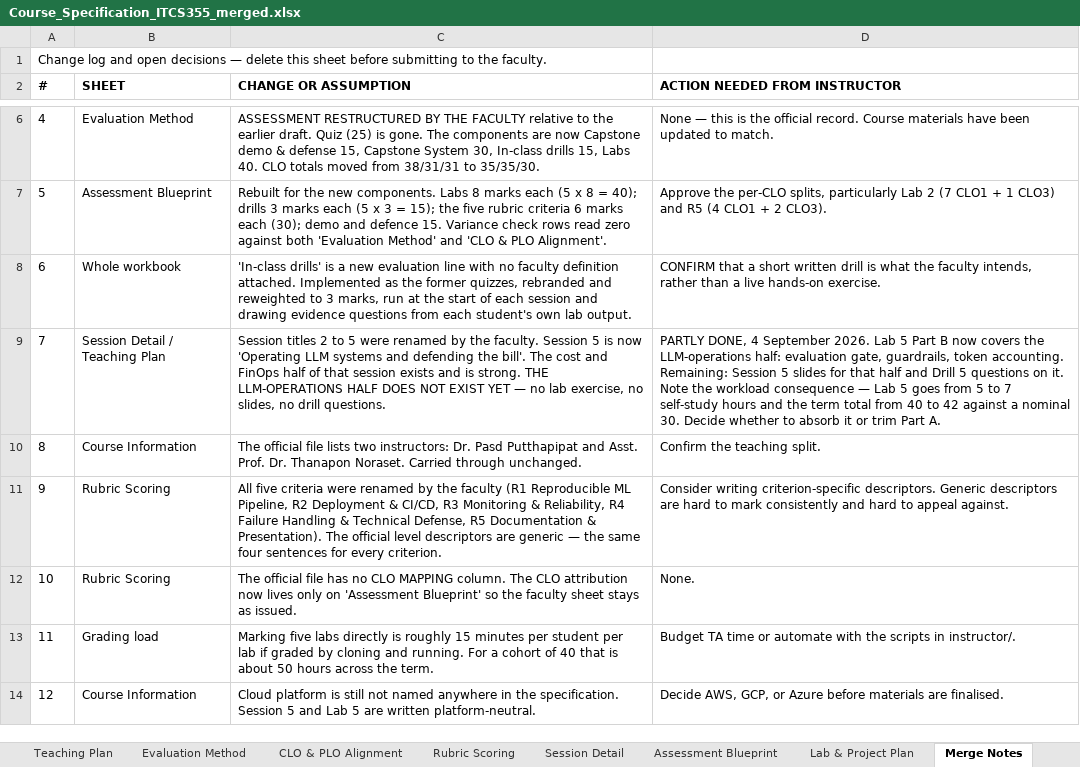
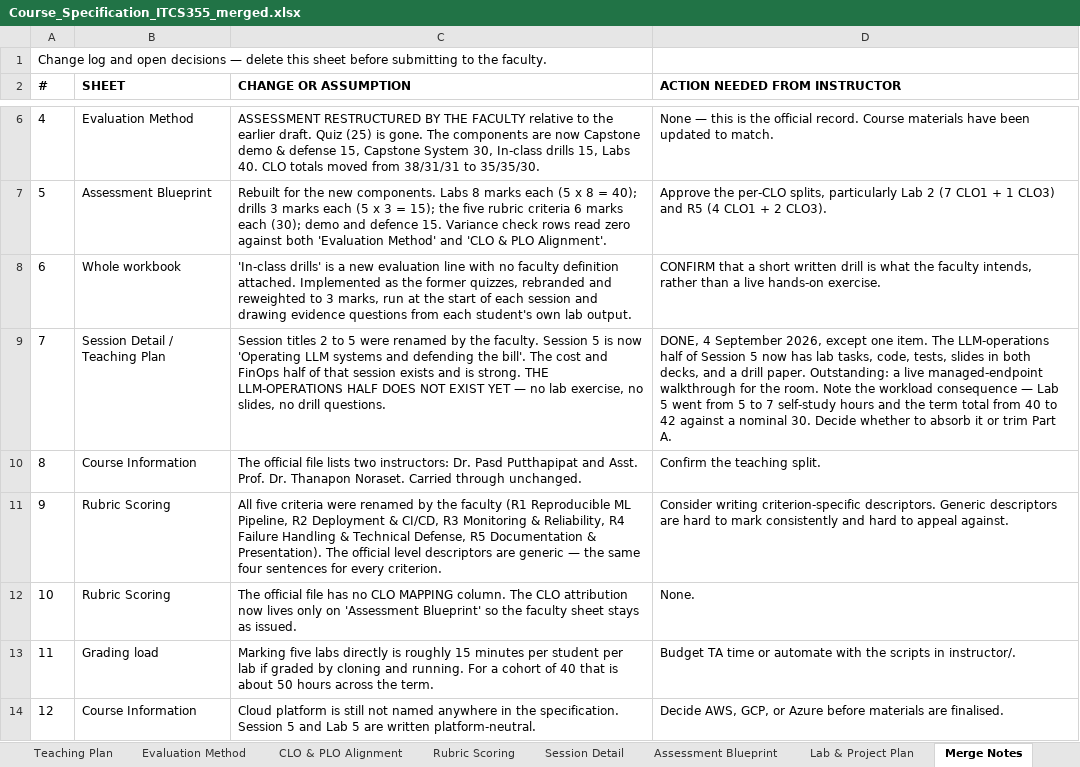
Before and after one commit to NeiwKai/icts355_lab01, an Excel workbook: course/spec/Course_Specification_ITCS355_merged.xlsx, sheet Merge Notes, drawn as a sheet; only a part is shown, gaps mark what is left out; values as stored, in another font and other column widths than the file's, no borders; the diff names each change by its address in the sheet, - before the commit and + after, or states it on an @@ line.

```diff
--- a/course/spec/Course_Specification_ITCS355_merged.xlsx (sheet Merge Notes)
+++ b/course/spec/Course_Specification_ITCS355_merged.xlsx (sheet Merge Notes)
-D9 (ACTION NEEDED FROM INSTRUCTOR): PARTLY DONE, 4 September 2026. Lab 5 Part B now covers the LLM-operations half: evaluation gate, guardrails, token accounting. Remaining: Session 5 slides for that half and Drill 5 questions on it. Note the workload consequence — Lab 5 goes from 5…
+D9 (ACTION NEEDED FROM INSTRUCTOR): DONE, 4 September 2026, except one item. The LLM-operations half of Session 5 now has lab tasks, code, tests, slides in both decks, and a drill paper. Outstanding: a live managed-endpoint walkthrough for the room. Note the workload consequence — Lab 5 went from 5…
```
Also changed, not shown: sheet Session Detail, 5 other files.
